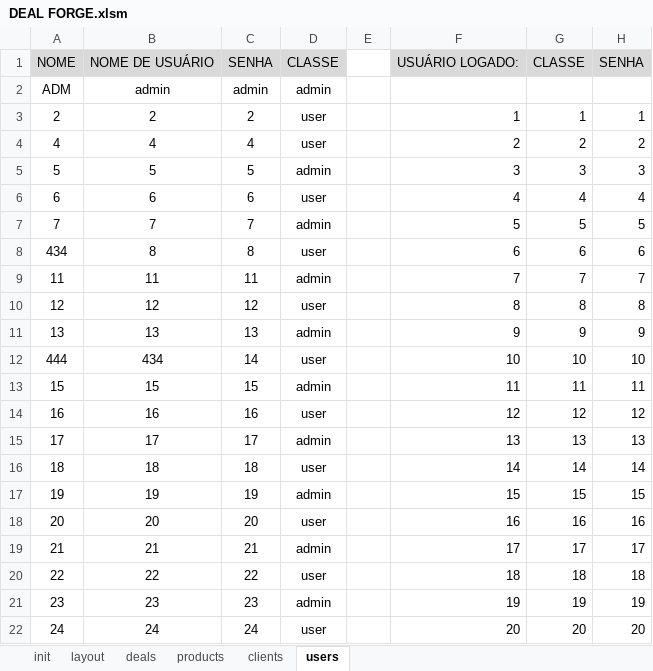
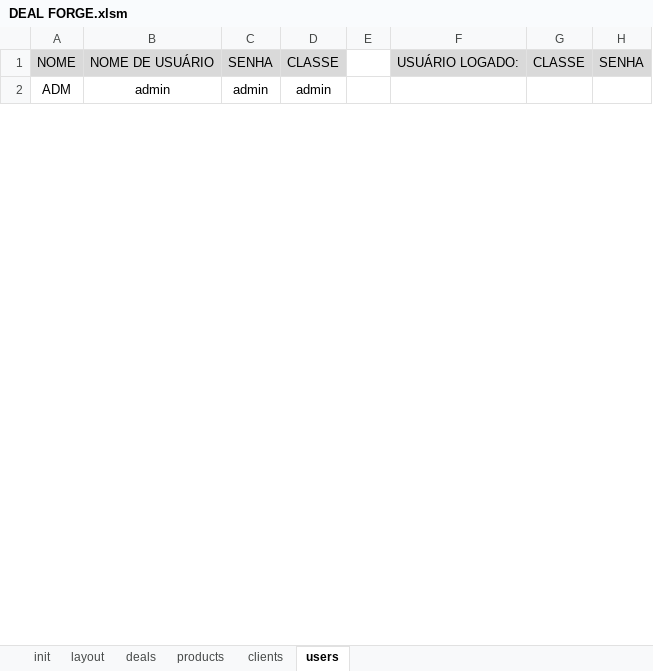
Before and after one commit to devari-el/deal-forge, an Excel workbook: DEAL FORGE.xlsm, sheet users, drawn as a sheet; only a part is shown; values as stored, in another font and other column widths than the file's, no borders; removed rows and columns are numbered as before the commit, all else as after; the diff covers the shown part only; the diff names each change by its address in the sheet, - before the commit and + after, or states it on an @@ line.

```diff
--- a/DEAL FORGE.xlsm (sheet users)
+++ b/DEAL FORGE.xlsm (sheet users)
-row 3: 2 | 2 | 2 | user |  | 1 | 1 | 1
-row 4: 4 | 4 | 4 | user |  | 2 | 2 | 2
-row 5: 5 | 5 | 5 | admin |  | 3 | 3 | 3
-row 6: 6 | 6 | 6 | user |  | 4 | 4 | 4
-row 7: 7 | 7 | 7 | admin |  | 5 | 5 | 5
-row 8: 434 | 8 | 8 | user |  | 6 | 6 | 6
-row 9: 11 | 11 | 11 | admin |  | 7 | 7 | 7
-row 10: 12 | 12 | 12 | user |  | 8 | 8 | 8
-row 11: 13 | 13 | 13 | admin |  | 9 | 9 | 9
-row 12: 444 | 434 | 14 | user |  | 10 | 10 | 10
-row 13: 15 | 15 | 15 | admin |  | 11 | 11 | 11
-row 14: 16 | 16 | 16 | user |  | 12 | 12 | 12
-row 15: 17 | 17 | 17 | admin |  | 13 | 13 | 13
-row 16: 18 | 18 | 18 | user |  | 14 | 14 | 14
-row 17: 19 | 19 | 19 | admin |  | 15 | 15 | 15
-row 18: 20 | 20 | 20 | user |  | 16 | 16 | 16
-row 19: 21 | 21 | 21 | admin |  | 17 | 17 | 17
-row 20: 22 | 22 | 22 | user |  | 18 | 18 | 18
-row 21: 23 | 23 | 23 | admin |  | 19 | 19 | 19
-row 22: 24 | 24 | 24 | user |  | 20 | 20 | 20
```
Also changed, not shown: 2 added rows and 32 removed rows elsewhere in this sheet, sheet clients, sheet products.
